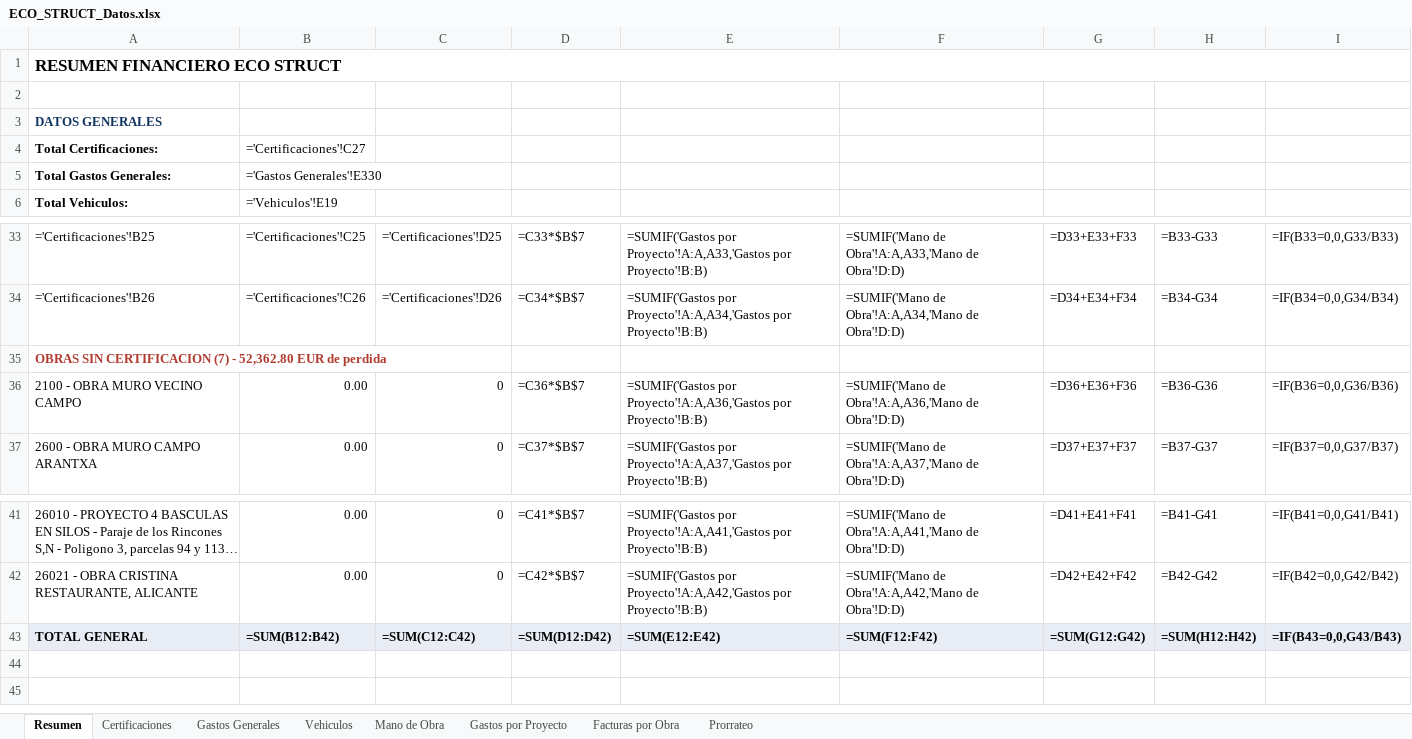
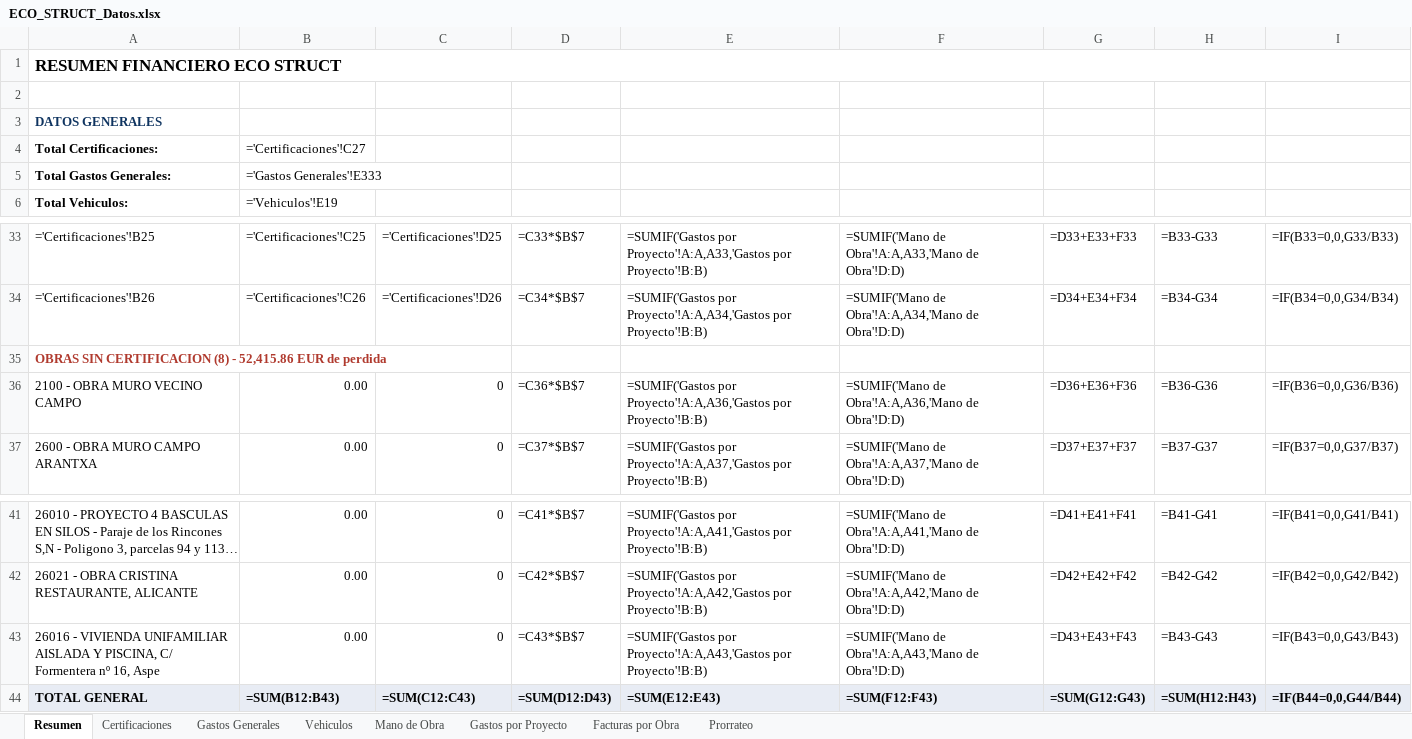
Before and after one commit to juanjosemas/dashboard, an Excel workbook: ECO_STRUCT_Datos.xlsx, sheet Resumen, drawn as a sheet; only a part is shown, gaps mark what is left out; long unchanged cells end in …; values as stored, in another font and other column widths than the file's, no borders; formulas without a stored value are shown as written; addresses are those after the commit; the diff names each change by its address in the sheet, - before the commit and + after, or states it on an @@ line.

```diff
--- a/ECO_STRUCT_Datos.xlsx (sheet Resumen)
+++ b/ECO_STRUCT_Datos.xlsx (sheet Resumen)
-B5: ='Gastos Generales'!E330
+B5: ='Gastos Generales'!E333
-A35: …SIN CERTIFICACION (7) - 52,362.80 EUR de…
+A35: …SIN CERTIFICACION (8) - 52,415.86 EUR de…
+row 43: 26016 - VIVIENDA UNIFAMILIAR AISLADA Y PISCINA, C/ Formentera nº 16, Aspe | 0.00 | 0 | =C43*$B$7 | =SUMIF('Gastos por Proyecto'!A:A,A43,'Gastos por Proyecto'!B:B) | =SUMIF('Mano de Obra'!A:A,A43,'Mano de Obra'!D:D) | =D43+E43+F43 | =B43-G43 | =IF(B43=0,0,G43/B43)
-B44: =SUM(B12:B42)
+B44: =SUM(B12:B43)
-C44: =SUM(C12:C42)
+C44: =SUM(C12:C43)
-D44: =SUM(D12:D42)
+D44: =SUM(D12:D43)
-E44: =SUM(E12:E42)
+E44: =SUM(E12:E43)
-F44: =SUM(F12:F42)
+F44: =SUM(F12:F43)
-G44: =SUM(G12:G42)
+G44: =SUM(G12:G43)
-H44: =SUM(H12:H42)
+H44: =SUM(H12:H43)
-I44: =IF(B43=0,0,G43/B43)
+I44: =IF(B44=0,0,G44/B44)
```
Also changed, not shown: sheet Gastos Generales, sheet Facturas por Obra, sheet Gastos por Proyecto, 4 other files.
